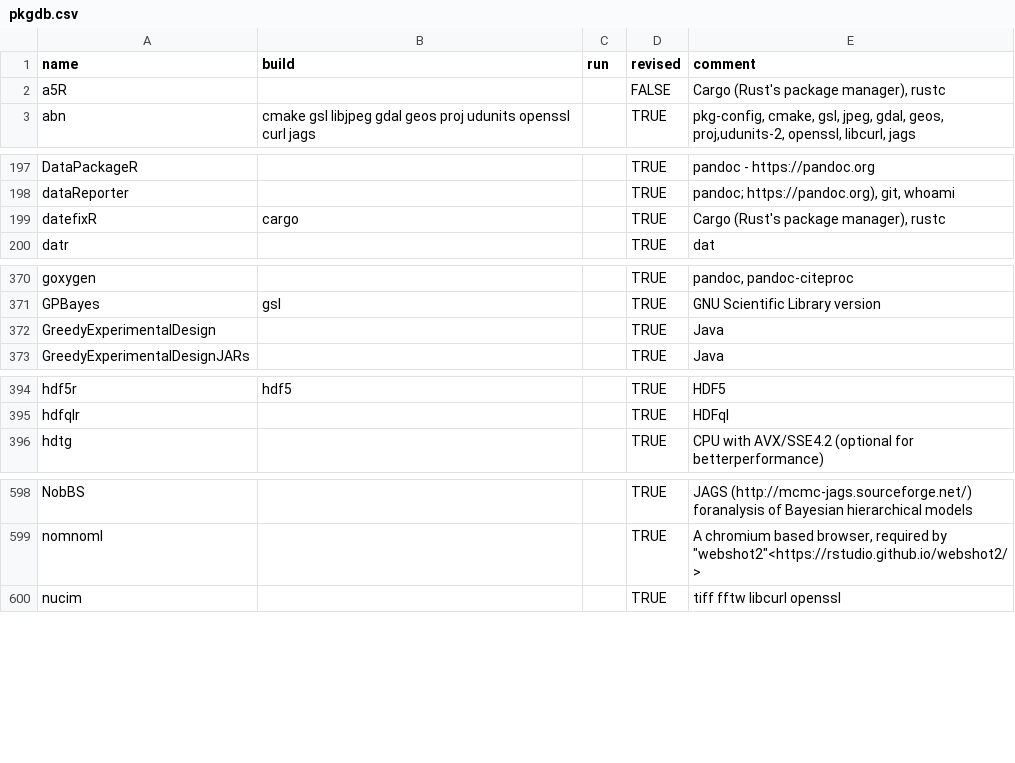
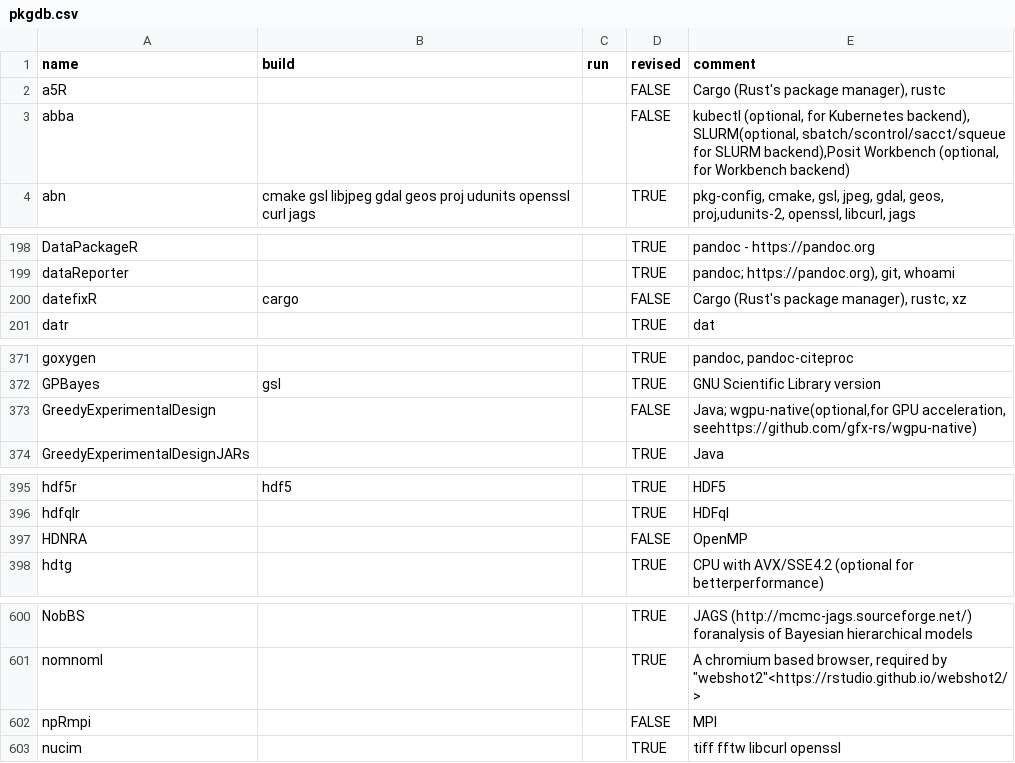
Before and after one commit to cran4linux/sysreqs, a CSV file: pkgdb.csv, drawn as a sheet; only a part is shown, gaps mark what is left out; the diff covers the shown part only.

Commit message:
update pkgdb

```diff
--- a/pkgdb.csv
+++ b/pkgdb.csv
@@ -2,2 +2,3 @@ name,build,run,revised,comment
 a5R,,,FALSE,"Cargo (Rust's package manager), rustc"
+abba,,,FALSE,"kubectl (optional, for Kubernetes backend), SLURM(optional, sbatch/scontrol/sacct/squeue for SLURM backend),Posit Workbench (optional, for Workbench backend)"
 abn,cmake gsl libjpeg gdal geos proj udunits openssl curl jags,,TRUE,"pkg-config, cmake, gsl, jpeg, gdal, geos, proj,udunits-2, openssl, libcurl, jags"
@@ -198,3 +199,3 @@ DataPackageR,,,TRUE,pandoc - https://pandoc.org
 dataReporter,,,TRUE,"pandoc; https://pandoc.org), git, whoami"
-datefixR,cargo,,TRUE,"Cargo (Rust's package manager), rustc"
+datefixR,cargo,,FALSE,"Cargo (Rust's package manager), rustc, xz"
 datr,,,TRUE,dat
@@ -371,3 +372,3 @@ goxygen,,,TRUE,"pandoc, pandoc-citeproc"
 GPBayes,gsl,,TRUE,GNU Scientific Library version
-GreedyExperimentalDesign,,,TRUE,Java
+GreedyExperimentalDesign,,,FALSE,"Java; wgpu-native(optional,for GPU acceleration, seehttps://github.com/gfx-rs/wgpu-native)"
 GreedyExperimentalDesignJARs,,,TRUE,Java
@@ -395,2 +396,3 @@ hdf5r,hdf5,,TRUE,HDF5
 hdfqlr,,,TRUE,HDFql
+HDNRA,,,FALSE,OpenMP
 hdtg,,,TRUE,CPU with AVX/SSE4.2 (optional for betterperformance)
@@ -599,2 +601,3 @@ NobBS,,,TRUE,JAGS (http://mcmc-jags.sourceforge.net/) foranalysis of Bayesian hi
 nomnoml,,,TRUE,"A chromium based browser, required by ""webshot2""<https://rstudio.github.io/webshot2/>"
+npRmpi,,,FALSE,MPI
 nucim,,,TRUE,tiff fftw libcurl openssl
```
Also changed, not shown: 2 edited cells elsewhere in this file.
